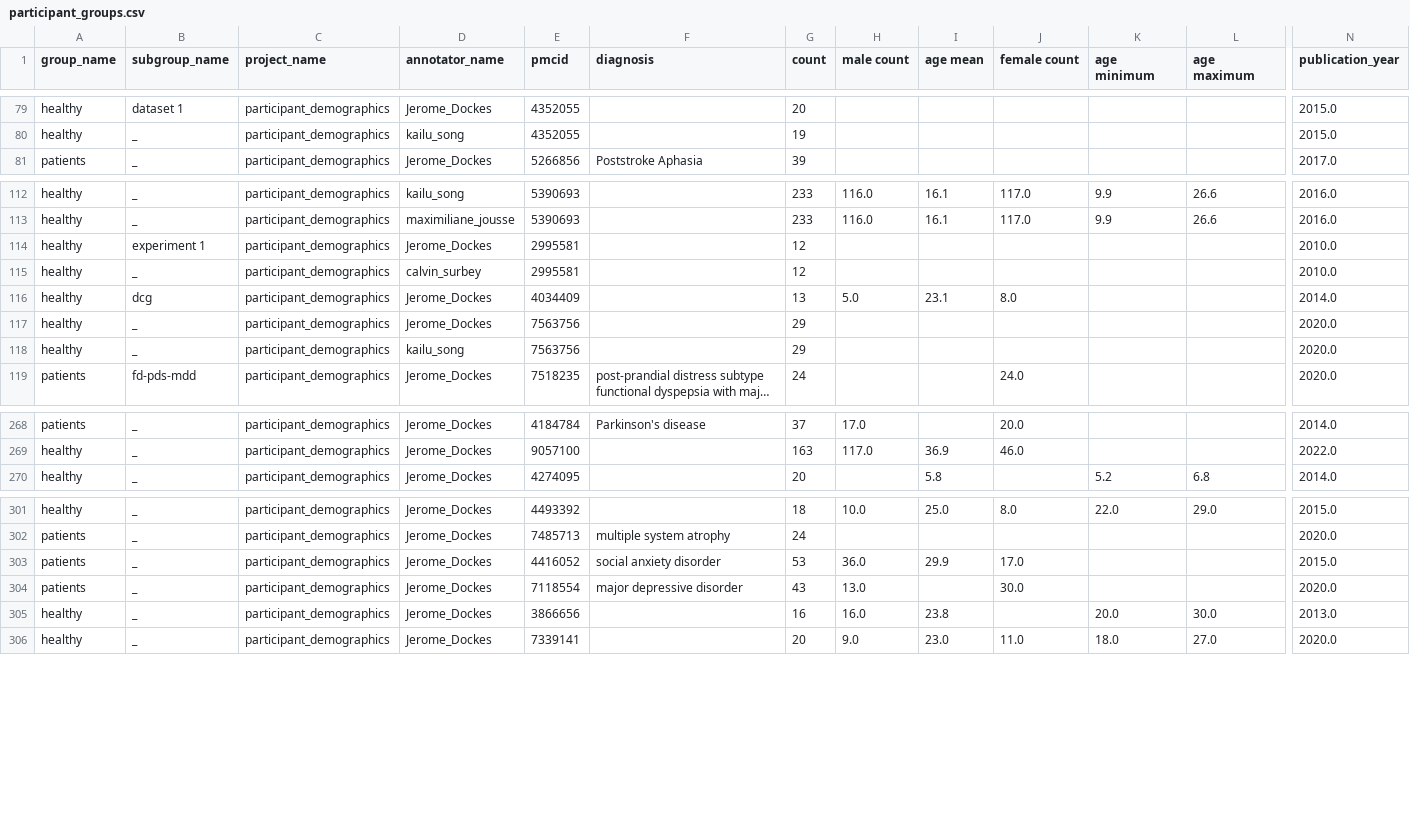
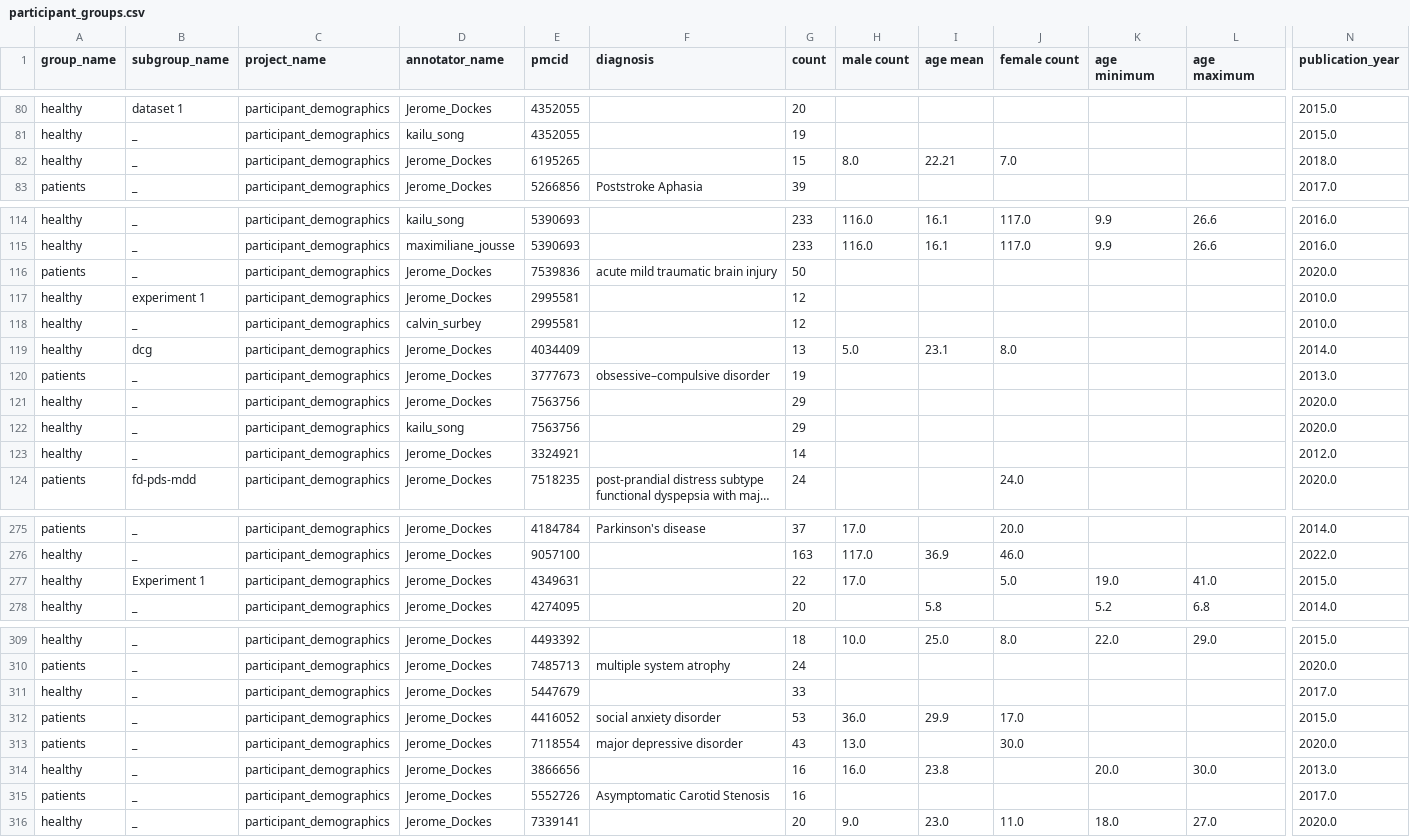
Before and after one commit to litmining/labelbuddy-annotations, a CSV file: generated/participant_groups.csv, drawn as a sheet; only a part is shown, gaps mark what is left out; long unchanged cells end in …; rows hold the shown columns only; the diff covers the shown part only; the diff names each change by its address in the sheet, - before the commit and + after, or states it on an @@ line.

```diff
--- a/generated/participant_groups.csv
+++ b/generated/participant_groups.csv
+row 82: healthy | _ | participant_demographics | Jerome_Dockes | 6195265 |  | 15 | 8.0 | 22.21 | 7.0 |  |  | 2018.0
+row 116: patients | _ | participant_demographics | Jerome_Dockes | 7539836 | acute mild traumatic brain injury | 50 |  |  |  |  |  | 2020.0
+row 120: patients | _ | participant_demographics | Jerome_Dockes | 3777673 | obsessive–compulsive disorder | 19 |  |  |  |  |  | 2013.0
+row 123: healthy | _ | participant_demographics | Jerome_Dockes | 3324921 |  | 14 |  |  |  |  |  | 2012.0
+row 277: healthy | Experiment 1 | participant_demographics | Jerome_Dockes | 4349631 |  | 22 | 17.0 |  | 5.0 | 19.0 | 41.0 | 2015.0
+row 311: healthy | _ | participant_demographics | Jerome_Dockes | 5447679 |  | 33 |  |  |  |  |  | 2017.0
+row 315: patients | _ | participant_demographics | Jerome_Dockes | 5552726 | Asymptomatic Carotid Stenosis | 16 |  |  |  |  |  | 2017.0
```
Also changed, not shown: 4 added rows elsewhere in this file, 8 other files.
